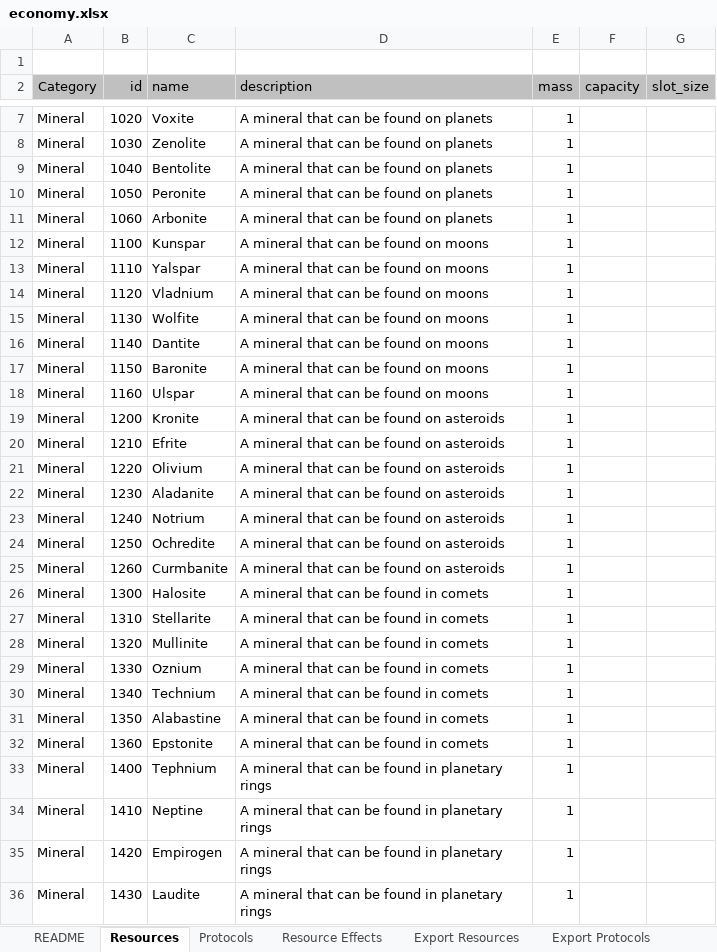
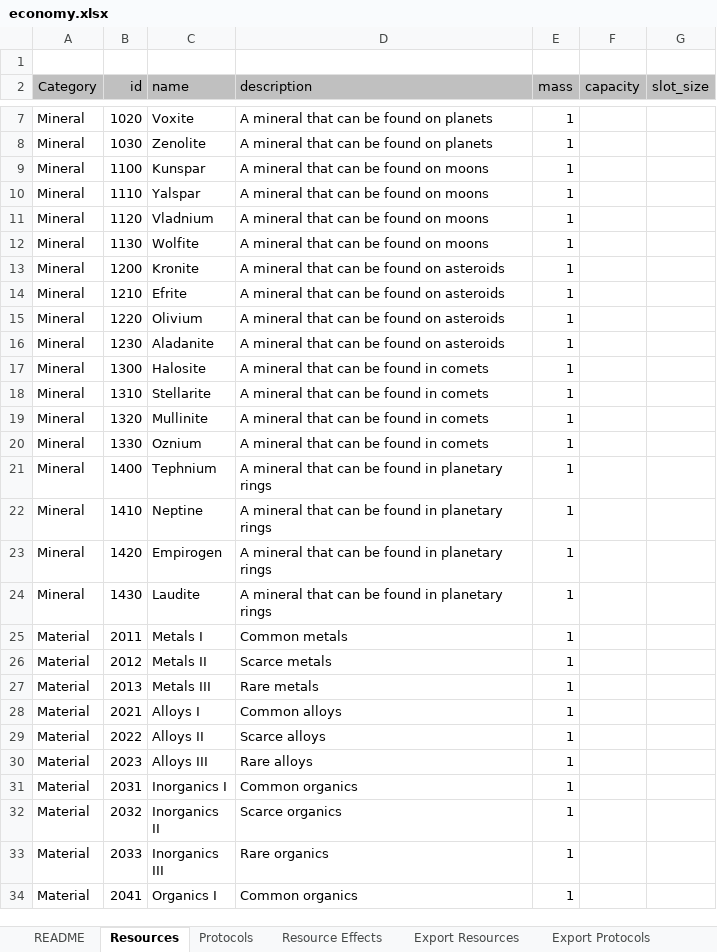
Before and after one commit to Darwin-River/Ex-Machinis, an Excel workbook: documents/economy.xlsx, sheet Resources, drawn as a sheet; only a part is shown, gaps mark what is left out; the shorter side is filled out with more unchanged rows; values as stored, in another font and other column widths than the file's, no borders; charts and pictures and table styles not drawn; the diff covers the shown part only; the diff names each change by its address in the sheet, - before the commit and + after, or states it on an @@ line.

```diff
--- a/documents/economy.xlsx (sheet Resources)
+++ b/documents/economy.xlsx (sheet Resources)
-row 9: Mineral | 1040 | Bentolite | A mineral that can be found on planets | 1
-row 10: Mineral | 1050 | Peronite | A mineral that can be found on planets | 1
-row 11: Mineral | 1060 | Arbonite | A mineral that can be found on planets | 1
-row 16: Mineral | 1140 | Dantite | A mineral that can be found on moons | 1
-row 17: Mineral | 1150 | Baronite | A mineral that can be found on moons | 1
-row 18: Mineral | 1160 | Ulspar | A mineral that can be found on moons | 1
-row 23: Mineral | 1240 | Notrium | A mineral that can be found on asteroids | 1
-row 24: Mineral | 1250 | Ochredite | A mineral that can be found on asteroids | 1
-row 25: Mineral | 1260 | Curmbanite | A mineral that can be found on asteroids | 1
-row 30: Mineral | 1340 | Technium | A mineral that can be found in comets | 1
-row 31: Mineral | 1350 | Alabastine | A mineral that can be found in comets | 1
-row 32: Mineral | 1360 | Epstonite | A mineral that can be found in comets | 1
```
Also changed, not shown: 3 removed rows and 1 edited cell elsewhere in this sheet, sheet Resource Effects, sheet Export Resource Effects, sheet Protocols, sheet Export Resources, sheet Export Protocols, formulas that keep their value, hidden cells.
